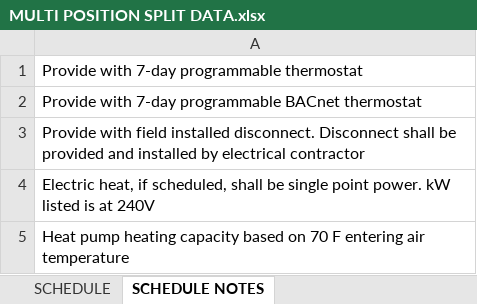
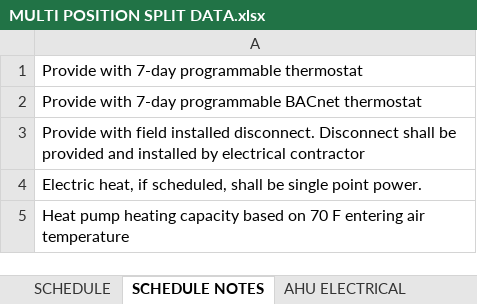
Before and after one commit to eacreel/hhpro-hvac, an Excel workbook: DATA/DATA FILES/MULTI POSITION SPLIT DATA.xlsx, sheet SCHEDULE NOTES, drawn as a sheet; values as stored, in another font and other column widths than the file's, no borders; the diff names each change by its address in the sheet, - before the commit and + after, or states it on an @@ line.

```diff
--- a/DATA/DATA FILES/MULTI POSITION SPLIT DATA.xlsx (sheet SCHEDULE NOTES)
+++ b/DATA/DATA FILES/MULTI POSITION SPLIT DATA.xlsx (sheet SCHEDULE NOTES)
+sheet tab: AHU ELECTRICAL
-A4: …point power. kW listed is at 240V
+A4: …point power.
```
Also changed, not shown: sheet SCHEDULE, 28 other files.
